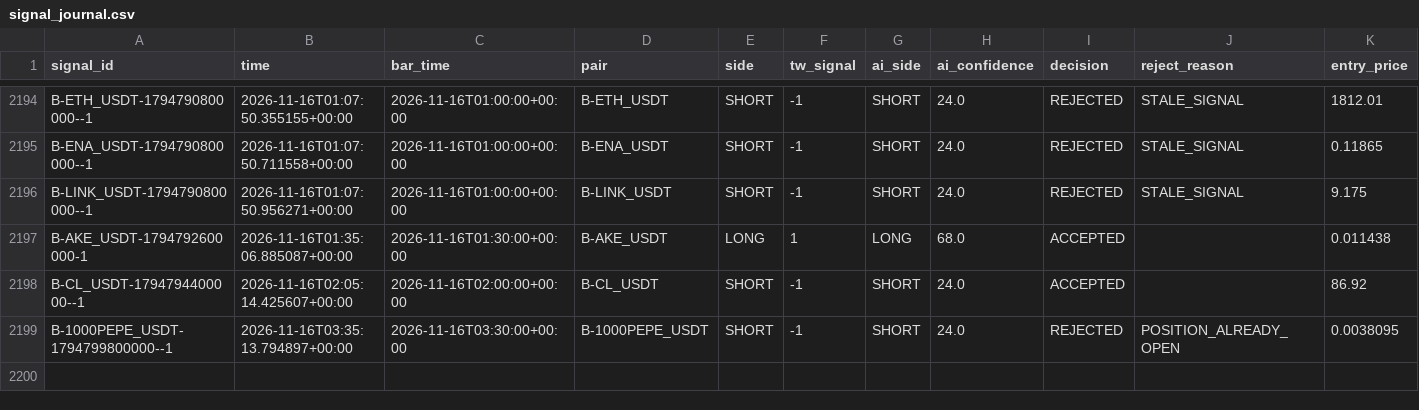
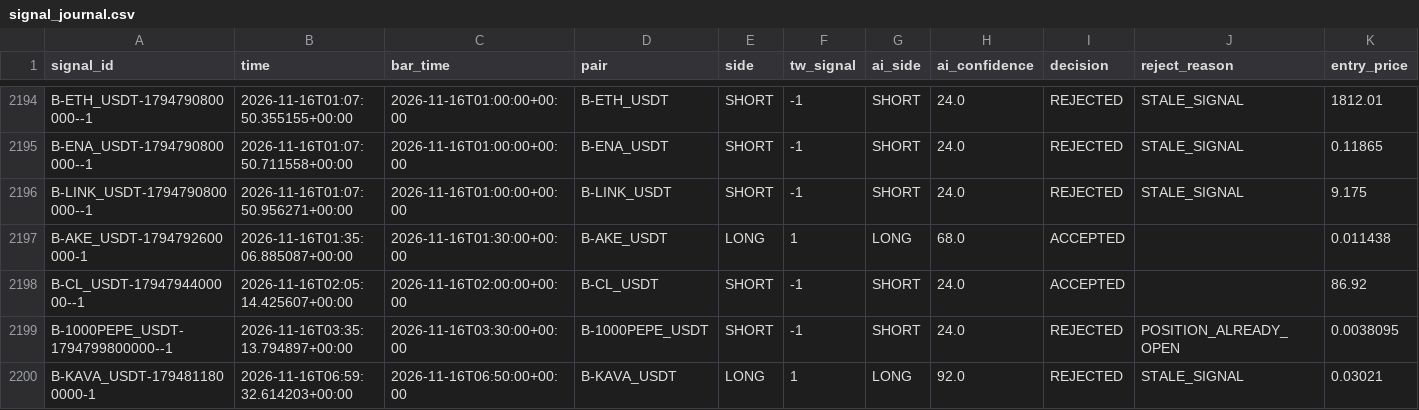
Before and after one commit to harnepal-hub/AMTE-Self-Evolving-Intraday-Trading-Engine, a CSV file: data/paper_live/signal_journal.csv, drawn as a sheet; only a part is shown, gaps mark what is left out; rows hold the shown columns only; the diff names each change by its address in the sheet, - before the commit and + after, or states it on an @@ line.

```diff
--- a/data/paper_live/signal_journal.csv
+++ b/data/paper_live/signal_journal.csv
+row 2200: B-KAVA_USDT-1794811800000-1 | 2026-11-16T06:59:32.614203+00:00 | 2026-11-16T06:50:00+00:00 | B-KAVA_USDT | LONG | 1 | LONG | 92.0 | REJECTED | STALE_SIGNAL | 0.03021
```
Also changed, not shown: 12 other files.
